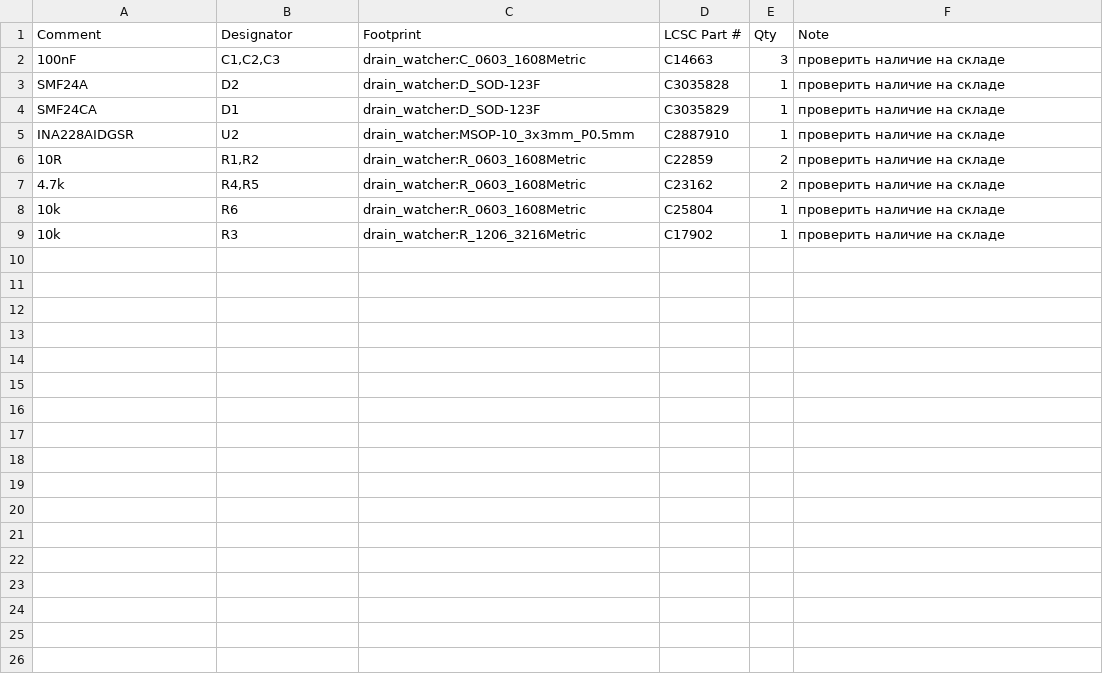
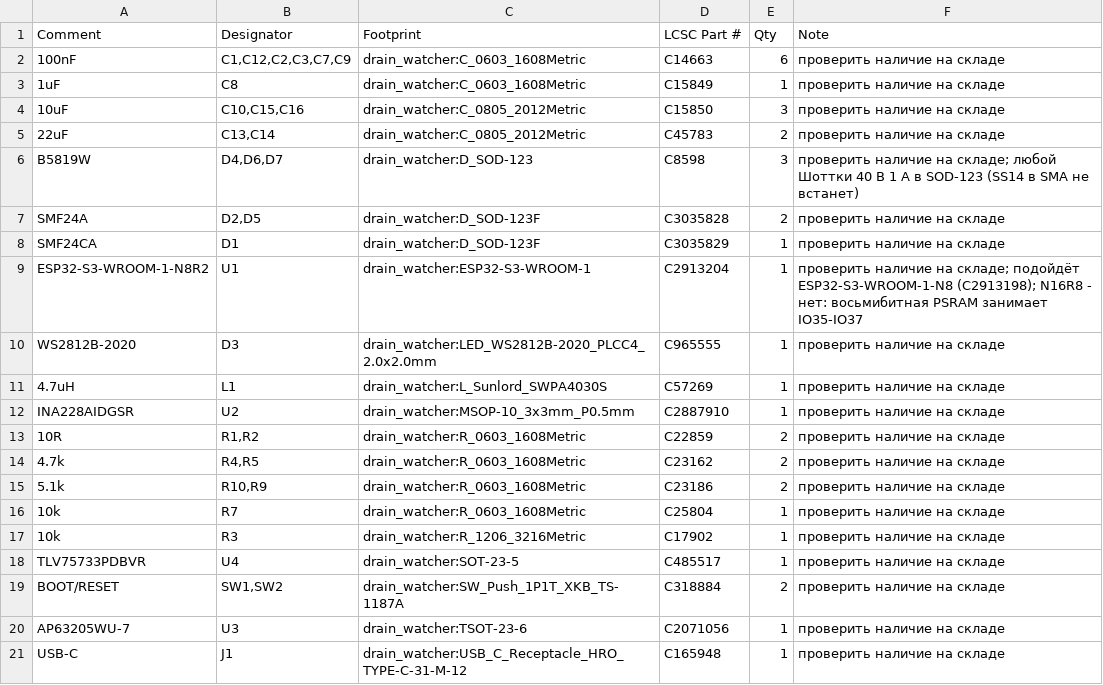
Before and after one commit to gravitymir/drain_watcher, a CSV file: hardware/BOM.csv, drawn as a sheet.

```diff
--- a/hardware/BOM.csv
+++ b/hardware/BOM.csv
@@ -1,5 +1,12 @@
 Comment,Designator,Footprint,LCSC Part #,Qty,Note
-100nF,"C1,C2,C3",drain_watcher:C_0603_1608Metric,C14663,3,проверить наличие на складе
-SMF24A,D2,drain_watcher:D_SOD-123F,C3035828,1,проверить наличие на складе
+100nF,"C1,C12,C2,C3,C7,C9",drain_watcher:C_0603_1608Metric,C14663,6,проверить наличие на складе
+1uF,C8,drain_watcher:C_0603_1608Metric,C15849,1,проверить наличие на складе
+10uF,"C10,C15,C16",drain_watcher:C_0805_2012Metric,C15850,3,проверить наличие на складе
+22uF,"C13,C14",drain_watcher:C_0805_2012Metric,C45783,2,проверить наличие на складе
+B5819W,"D4,D6,D7",drain_watcher:D_SOD-123,C8598,3,проверить наличие на складе; любой Шоттки 40 В 1 А в SOD-123 (SS14 в SMA не встанет)
+SMF24A,"D2,D5",drain_watcher:D_SOD-123F,C3035828,2,проверить наличие на складе
 SMF24CA,D1,drain_watcher:D_SOD-123F,C3035829,1,проверить наличие на складе
+ESP32-S3-WROOM-1-N8R2,U1,drain_watcher:ESP32-S3-WROOM-1,C2913204,1,проверить наличие на складе; подойдёт ESP32-S3-WROOM-1-N8 (C2913198); N16R8 - нет: восьмибитная PSRAM занимает IO35-IO37
+WS2812B-2020,D3,drain_watcher:LED_WS2812B-2020_PLCC4_2.0x2.0mm,C965555,1,проверить наличие на складе
+4.7uH,L1,drain_watcher:L_Sunlord_SWPA4030S,C57269,1,проверить наличие на складе
 INA228AIDGSR,U2,drain_watcher:MSOP-10_3x3mm_P0.5mm,C2887910,1,проверить наличие на складе
@@ -7,3 +14,8 @@ INA228AIDGSR,U2,drain_watcher:MSOP-10_3x3mm_P0.5mm,C2887910,1,проверить
 4.7k,"R4,R5",drain_watcher:R_0603_1608Metric,C23162,2,проверить наличие на складе
-10k,R6,drain_watcher:R_0603_1608Metric,C25804,1,проверить наличие на складе
+5.1k,"R10,R9",drain_watcher:R_0603_1608Metric,C23186,2,проверить наличие на складе
+10k,R7,drain_watcher:R_0603_1608Metric,C25804,1,проверить наличие на складе
 10k,R3,drain_watcher:R_1206_3216Metric,C17902,1,проверить наличие на складе
+TLV75733PDBVR,U4,drain_watcher:SOT-23-5,C485517,1,проверить наличие на складе
+BOOT/RESET,"SW1,SW2",drain_watcher:SW_Push_1P1T_XKB_TS-1187A,C318884,2,проверить наличие на складе
+AP63205WU-7,U3,drain_watcher:TSOT-23-6,C2071056,1,проверить наличие на складе
+USB-C,J1,drain_watcher:USB_C_Receptacle_HRO_TYPE-C-31-M-12,C165948,1,проверить наличие на складе
```
Also changed, not shown: hardware/pos.csv, 46 other files.
